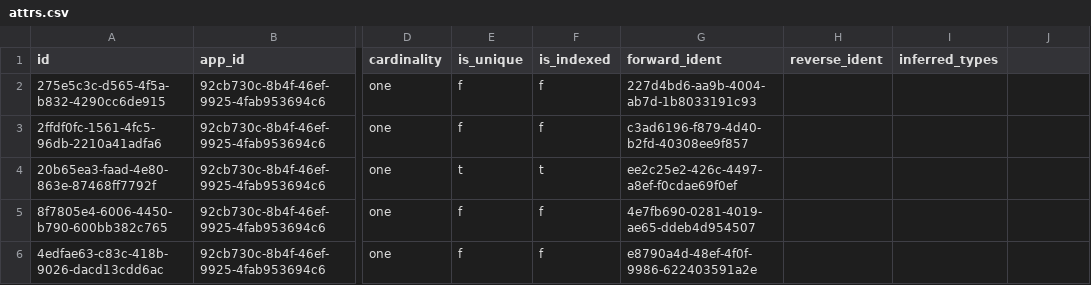
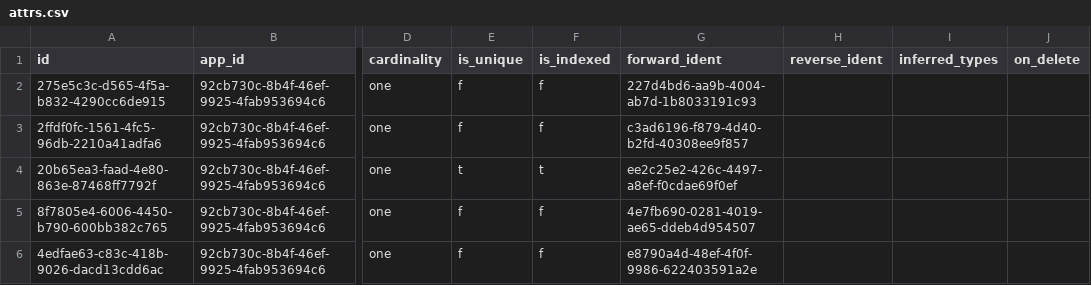
Before and after one commit to instantdb/instant, a CSV file: server/dev-resources/attrs.csv, drawn as a sheet; only a part is shown, gaps mark what is left out; the diff names each change by its address in the sheet, - before the commit and + after, or states it on an @@ line.

Commit message:
fix test setup

```diff
--- a/server/dev-resources/attrs.csv
+++ b/server/dev-resources/attrs.csv
-J1: (empty)
+J1: on_delete
```
